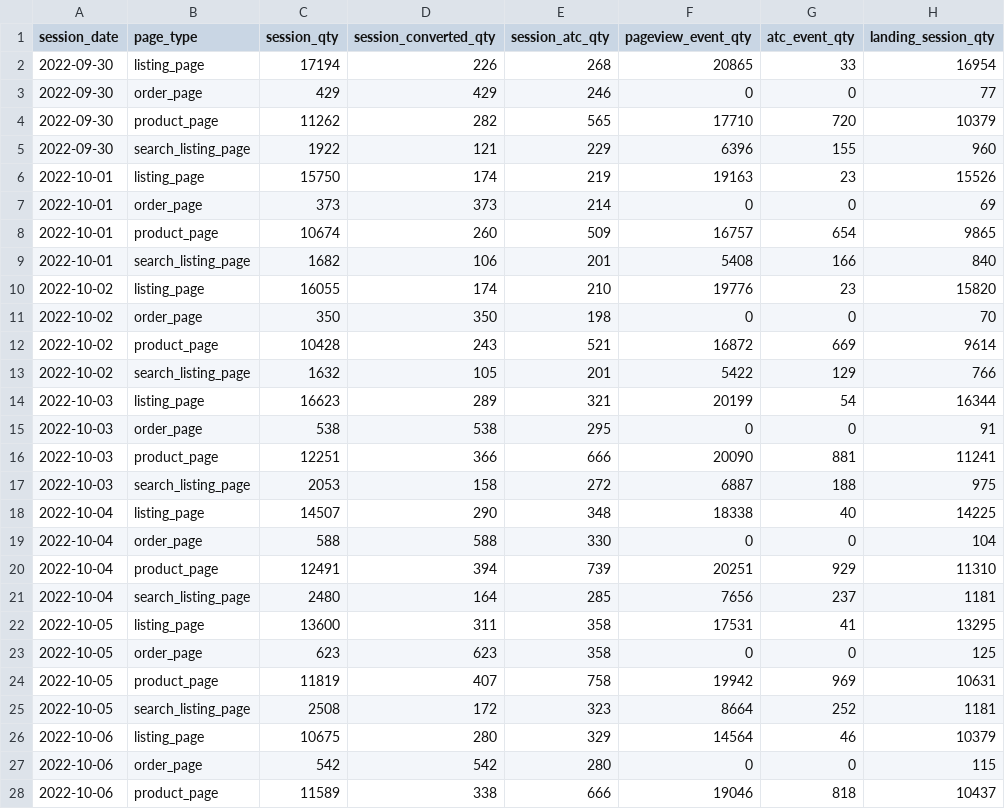
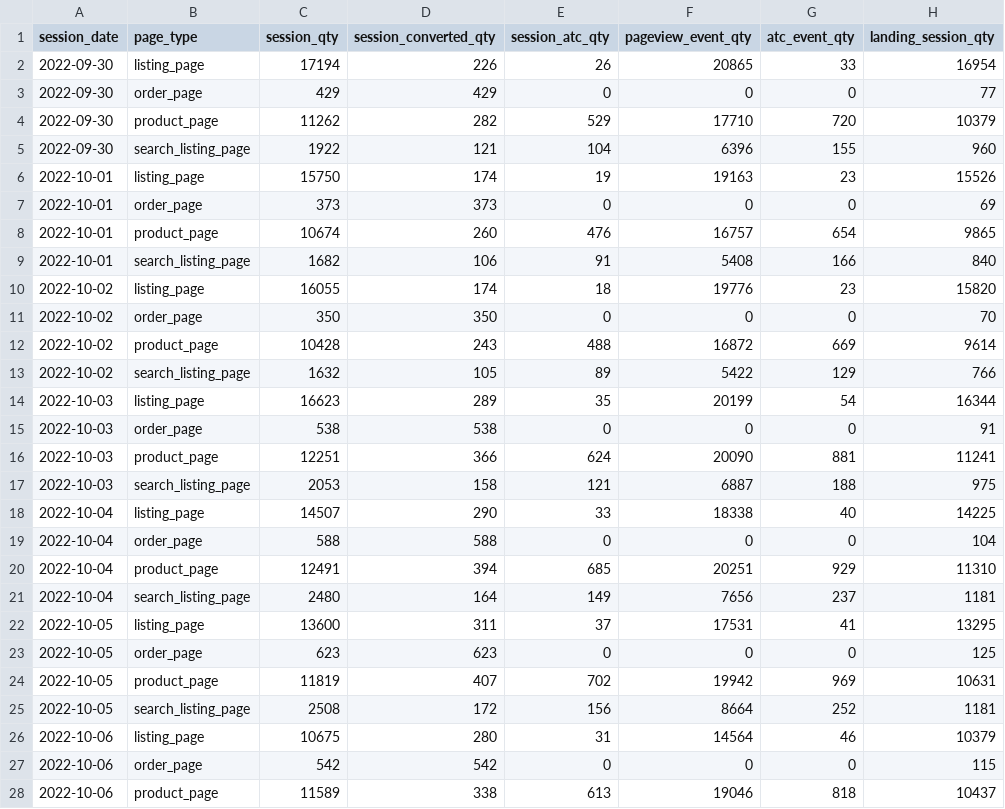
Before and after one commit to jpgsamu/autodoc-task-jan-2024, a CSV file: task_files/others/tb_pages.csv, drawn as a sheet; only a part is shown; the diff covers the shown part only; the diff names each change by its address in the sheet, - before the commit and + after, or states it on an @@ line.

```diff
--- a/task_files/others/tb_pages.csv
+++ b/task_files/others/tb_pages.csv
-E2 (session_atc_qty): 268
+E2 (session_atc_qty): 26
-E3 (session_atc_qty): 246
+E3 (session_atc_qty): 0
-E4 (session_atc_qty): 565
+E4 (session_atc_qty): 529
-E5 (session_atc_qty): 229
+E5 (session_atc_qty): 104
-E6 (session_atc_qty): 219
+E6 (session_atc_qty): 19
-E7 (session_atc_qty): 214
+E7 (session_atc_qty): 0
-E8 (session_atc_qty): 509
+E8 (session_atc_qty): 476
-E9 (session_atc_qty): 201
+E9 (session_atc_qty): 91
-E10 (session_atc_qty): 210
+E10 (session_atc_qty): 18
-E11 (session_atc_qty): 198
+E11 (session_atc_qty): 0
-E12 (session_atc_qty): 521
+E12 (session_atc_qty): 488
-E13 (session_atc_qty): 201
+E13 (session_atc_qty): 89
-E14 (session_atc_qty): 321
+E14 (session_atc_qty): 35
-E15 (session_atc_qty): 295
+E15 (session_atc_qty): 0
-E16 (session_atc_qty): 666
+E16 (session_atc_qty): 624
-E17 (session_atc_qty): 272
+E17 (session_atc_qty): 121
-E18 (session_atc_qty): 348
+E18 (session_atc_qty): 33
-E19 (session_atc_qty): 330
+E19 (session_atc_qty): 0
-E20 (session_atc_qty): 739
+E20 (session_atc_qty): 685
-E21 (session_atc_qty): 285
+E21 (session_atc_qty): 149
-E22 (session_atc_qty): 358
+E22 (session_atc_qty): 37
-E23 (session_atc_qty): 358
+E23 (session_atc_qty): 0
-E24 (session_atc_qty): 758
+E24 (session_atc_qty): 702
-E25 (session_atc_qty): 323
+E25 (session_atc_qty): 156
-E26 (session_atc_qty): 329
+E26 (session_atc_qty): 31
-E27 (session_atc_qty): 280
+E27 (session_atc_qty): 0
-E28 (session_atc_qty): 666
+E28 (session_atc_qty): 613
```
Also changed, not shown: 29 edited cells elsewhere in this file, 2 other files.
